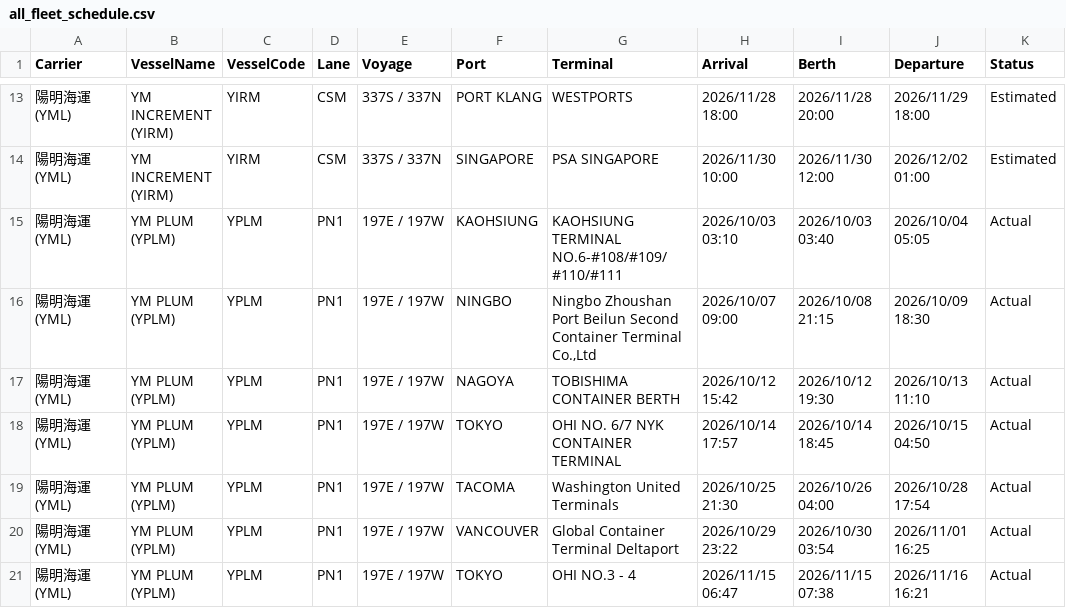
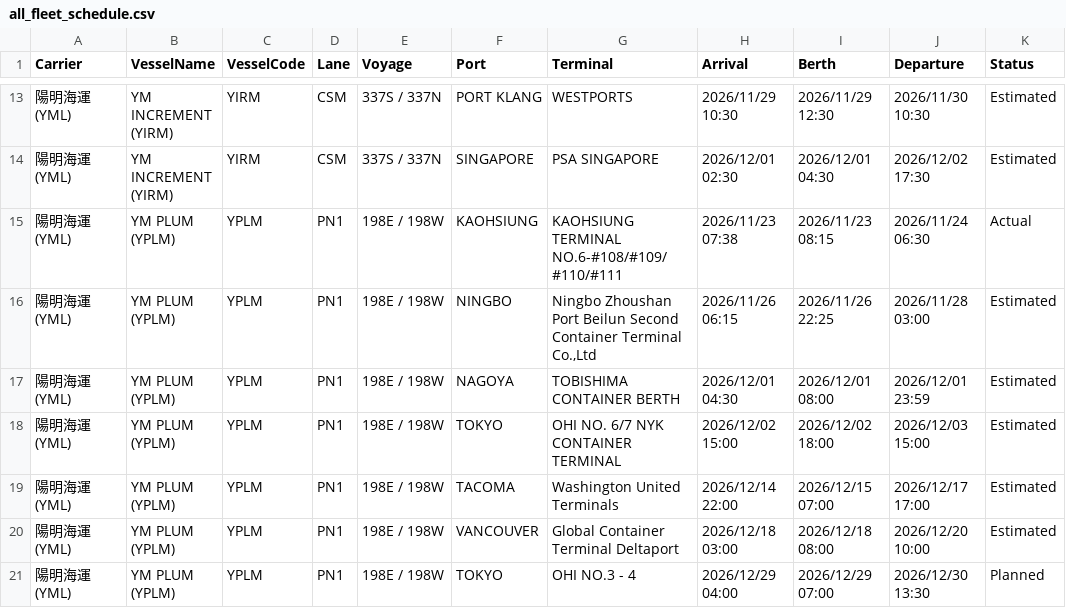
Before and after one commit to zhangs1124/vessel-schedule-web, a CSV file: all_fleet_schedule.csv, drawn as a sheet; only a part is shown, gaps mark what is left out; the diff covers the shown part only.

```diff
--- a/all_fleet_schedule.csv
+++ b/all_fleet_schedule.csv
@@ -13,9 +13,9 @@
-"陽明海運 (YML)","YM INCREMENT (YIRM)","YIRM","CSM","337S / 337N","PORT KLANG","WESTPORTS","2026/11/28 18:00","2026/11/28 20:00","2026/11/29 18:00","Estimated"
-"陽明海運 (YML)","YM INCREMENT (YIRM)","YIRM","CSM","337S / 337N","SINGAPORE","PSA SINGAPORE","2026/11/30 10:00","2026/11/30 12:00","2026/12/02 01:00","Estimated"
-"陽明海運 (YML)","YM PLUM (YPLM)","YPLM","PN1","197E / 197W","KAOHSIUNG","KAOHSIUNG TERMINAL NO.6-#108/#109/#110/#111","2026/10/03 03:10","2026/10/03 03:40","2026/10/04 05:05","Actual"
-"陽明海運 (YML)","YM PLUM (YPLM)","YPLM","PN1","197E / 197W","NINGBO","Ningbo Zhoushan Port Beilun Second Container Terminal Co.,Ltd","2026/10/07 09:00","2026/10/08 21:15","2026/10/09 18:30","Actual"
-"陽明海運 (YML)","YM PLUM (YPLM)","YPLM","PN1","197E / 197W","NAGOYA","TOBISHIMA CONTAINER BERTH","2026/10/12 15:42","2026/10/12 19:30","2026/10/13 11:10","Actual"
-"陽明海運 (YML)","YM PLUM (YPLM)","YPLM","PN1","197E / 197W","TOKYO","OHI NO. 6/7 NYK CONTAINER TERMINAL","2026/10/14 17:57","2026/10/14 18:45","2026/10/15 04:50","Actual"
-"陽明海運 (YML)","YM PLUM (YPLM)","YPLM","PN1","197E / 197W","TACOMA","Washington United Terminals","2026/10/25 21:30","2026/10/26 04:00","2026/10/28 17:54","Actual"
-"陽明海運 (YML)","YM PLUM (YPLM)","YPLM","PN1","197E / 197W","VANCOUVER","Global Container Terminal Deltaport","2026/10/29 23:22","2026/10/30 03:54","2026/11/01 16:25","Actual"
-"陽明海運 (YML)","YM PLUM (YPLM)","YPLM","PN1","197E / 197W","TOKYO","OHI NO.3 - 4","2026/11/15 06:47","2026/11/15 07:38","2026/11/16 16:21","Actual"
+"陽明海運 (YML)","YM INCREMENT (YIRM)","YIRM","CSM","337S / 337N","PORT KLANG","WESTPORTS","2026/11/29 10:30","2026/11/29 12:30","2026/11/30 10:30","Estimated"
+"陽明海運 (YML)","YM INCREMENT (YIRM)","YIRM","CSM","337S / 337N","SINGAPORE","PSA SINGAPORE","2026/12/01 02:30","2026/12/01 04:30","2026/12/02 17:30","Estimated"
+"陽明海運 (YML)","YM PLUM (YPLM)","YPLM","PN1","198E / 198W","KAOHSIUNG","KAOHSIUNG TERMINAL NO.6-#108/#109/#110/#111","2026/11/23 07:38","2026/11/23 08:15","2026/11/24 06:30","Actual"
+"陽明海運 (YML)","YM PLUM (YPLM)","YPLM","PN1","198E / 198W","NINGBO","Ningbo Zhoushan Port Beilun Second Container Terminal Co.,Ltd","2026/11/26 06:15","2026/11/26 22:25","2026/11/28 03:00","Estimated"
+"陽明海運 (YML)","YM PLUM (YPLM)","YPLM","PN1","198E / 198W","NAGOYA","TOBISHIMA CONTAINER BERTH","2026/12/01 04:30","2026/12/01 08:00","2026/12/01 23:59","Estimated"
+"陽明海運 (YML)","YM PLUM (YPLM)","YPLM","PN1","198E / 198W","TOKYO","OHI NO. 6/7 NYK CONTAINER TERMINAL","2026/12/02 15:00","2026/12/02 18:00","2026/12/03 15:00","Estimated"
+"陽明海運 (YML)","YM PLUM (YPLM)","YPLM","PN1","198E / 198W","TACOMA","Washington United Terminals","2026/12/14 22:00","2026/12/15 07:00","2026/12/17 17:00","Estimated"
+"陽明海運 (YML)","YM PLUM (YPLM)","YPLM","PN1","198E / 198W","VANCOUVER","Global Container Terminal Deltaport","2026/12/18 03:00","2026/12/18 08:00","2026/12/20 10:00","Estimated"
+"陽明海運 (YML)","YM PLUM (YPLM)","YPLM","PN1","198E / 198W","TOKYO","OHI NO.3 - 4","2026/12/29 04:00","2026/12/29 07:00","2026/12/30 13:30","Planned"
```
Also changed, not shown: 1 added row and 57 edited cells elsewhere in this file.
